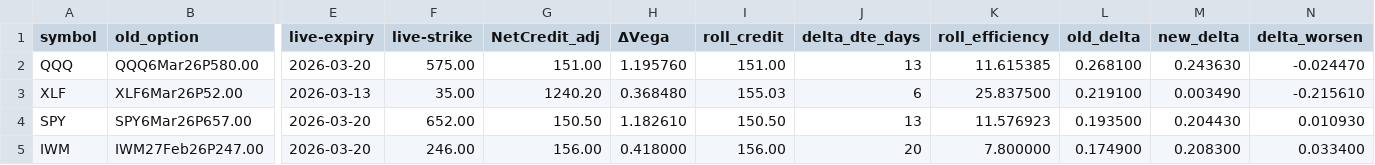
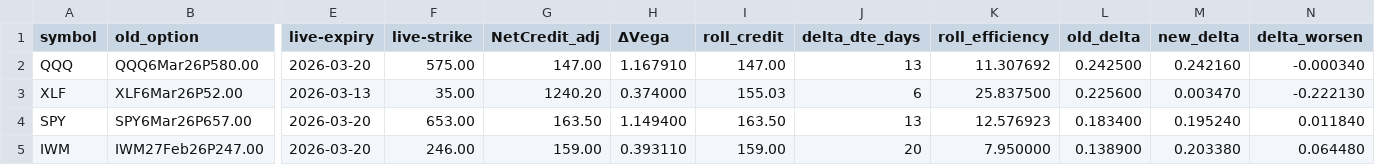
Before and after one commit to mingchen112001-crypto/csv-dashboard, a CSV file: data/roll_recommendations.csv, drawn as a sheet; only a part is shown, gaps mark what is left out; the diff covers the shown part only; the diff names each change by its address in the sheet, - before the commit and + after, or states it on an @@ line.

```diff
--- a/data/roll_recommendations.csv
+++ b/data/roll_recommendations.csv
-G2 (NetCredit_adj): 151.00
+G2 (NetCredit_adj): 147.00
-H2 (ΔVega): 1.195760
+H2 (ΔVega): 1.167910
-I2 (roll_credit): 151.00
+I2 (roll_credit): 147.00
-K2 (roll_efficiency): 11.615385
+K2 (roll_efficiency): 11.307692
-L2 (old_delta): 0.268100
+L2 (old_delta): 0.242500
-M2 (new_delta): 0.243630
+M2 (new_delta): 0.242160
-N2 (delta_worsen): -0.024470
+N2 (delta_worsen): -0.000340
-H3 (ΔVega): 0.368480
+H3 (ΔVega): 0.374000
-L3 (old_delta): 0.219100
+L3 (old_delta): 0.225600
-M3 (new_delta): 0.003490
+M3 (new_delta): 0.003470
-N3 (delta_worsen): -0.215610
+N3 (delta_worsen): -0.222130
-F4 (live-strike): 652.00
+F4 (live-strike): 653.00
-G4 (NetCredit_adj): 150.50
+G4 (NetCredit_adj): 163.50
-H4 (ΔVega): 1.182610
+H4 (ΔVega): 1.149400
-I4 (roll_credit): 150.50
+I4 (roll_credit): 163.50
-K4 (roll_efficiency): 11.576923
+K4 (roll_efficiency): 12.576923
-L4 (old_delta): 0.193500
+L4 (old_delta): 0.183400
-M4 (new_delta): 0.204430
+M4 (new_delta): 0.195240
-N4 (delta_worsen): 0.010930
+N4 (delta_worsen): 0.011840
-G5 (NetCredit_adj): 156.00
+G5 (NetCredit_adj): 159.00
-H5 (ΔVega): 0.418000
+H5 (ΔVega): 0.393110
-I5 (roll_credit): 156.00
+I5 (roll_credit): 159.00
-K5 (roll_efficiency): 7.800000
+K5 (roll_efficiency): 7.950000
-L5 (old_delta): 0.174900
+L5 (old_delta): 0.138900
-M5 (new_delta): 0.208300
+M5 (new_delta): 0.203380
-N5 (delta_worsen): 0.033400
+N5 (delta_worsen): 0.064480
```
Also changed, not shown: 15 edited cells elsewhere in this file, data/final_candidates.csv, data/open_csp.csv.
